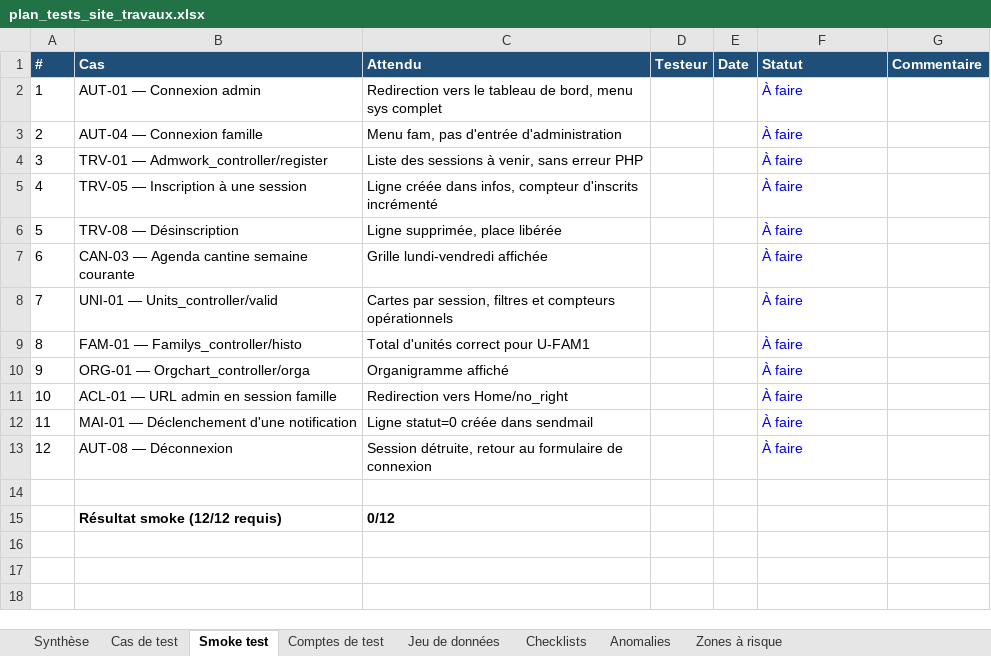
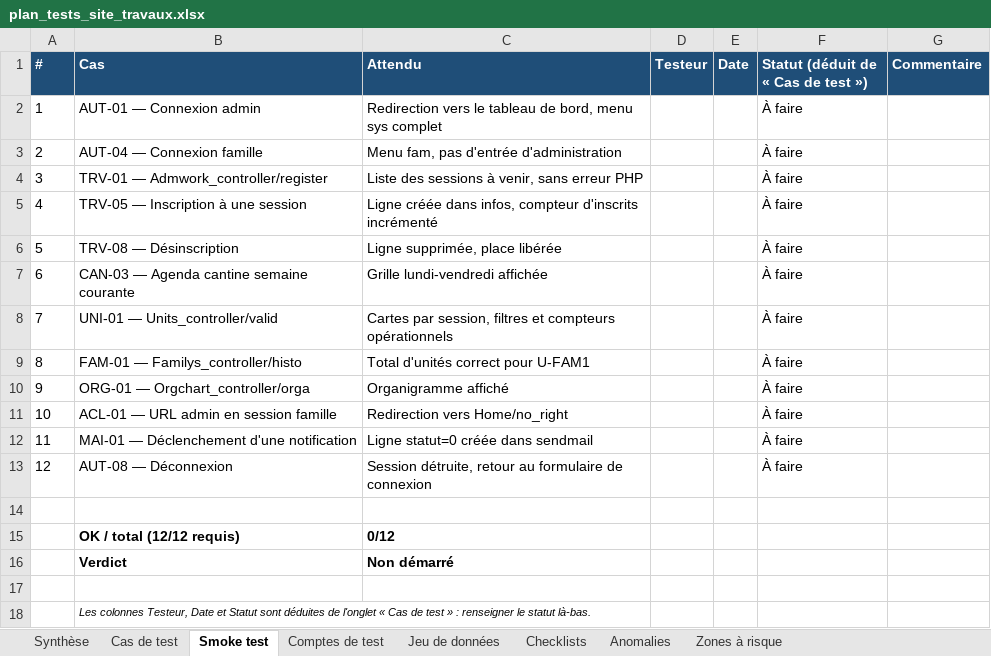
Before and after one commit to tmilefr/site_travaux, an Excel workbook: plan_tests_site_travaux.xlsx, sheet Smoke test, drawn as a sheet; values as stored, in another font and other column widths than the file's, no borders; conditional formats not drawn; the diff names each change by its address in the sheet, - before the commit and + after, or states it on an @@ line.

```diff
--- a/plan_tests_site_travaux.xlsx (sheet Smoke test)
+++ b/plan_tests_site_travaux.xlsx (sheet Smoke test)
-F1: Statut
+F1: Statut (déduit de « Cas de test »)
-F2:F13 text colour: #0000FF
+F2:F13 text colour: black
-B15 (Cas): Résultat smoke (12/12 requis)
+B15 (Cas): OK / total (12/12 requis)
+row 16:  | Verdict | Non démarré
+row 17: (empty)
+row 18:  | Les colonnes Testeur, Date et Statut sont déduites de l'onglet « Cas de test » : renseigner le statut là-bas.
```
Also changed, not shown: formulas that keep their value.
